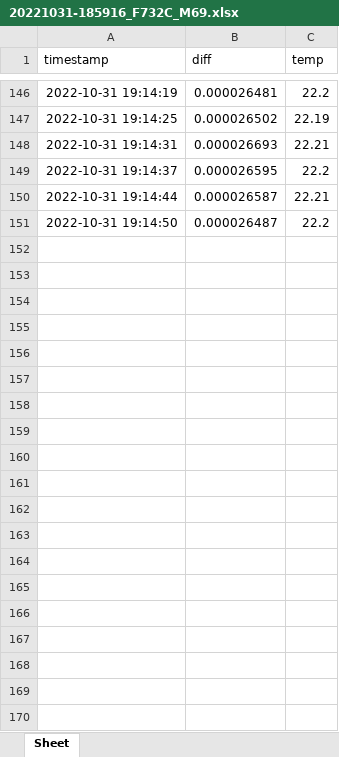
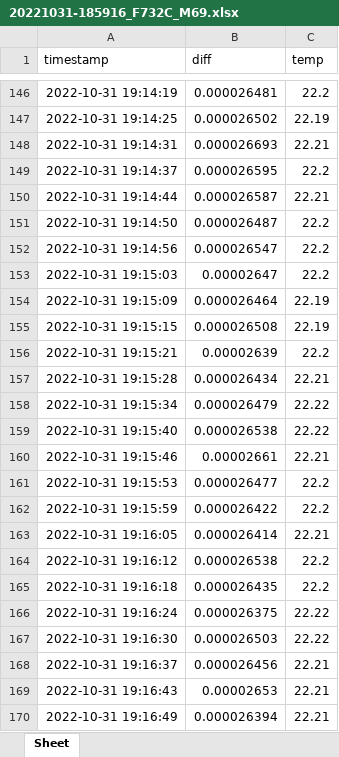
Before and after one commit to PhilippCo/m69, an Excel workbook: data/20221031-185916_F732C_M69.xlsx, sheet Sheet, drawn as a sheet; only a part is shown, gaps mark what is left out; values as stored, in another font and other column widths than the file's, no borders; the diff covers the shown part only; the diff names each change by its address in the sheet, - before the commit and + after, or states it on an @@ line.

Commit message:
auto commit

```diff
--- a/data/20221031-185916_F732C_M69.xlsx (sheet Sheet)
+++ b/data/20221031-185916_F732C_M69.xlsx (sheet Sheet)
+row 152: 2022-10-31 19:14:56 | 0.000026547 | 22.2
+row 153: 2022-10-31 19:15:03 | 0.00002647 | 22.2
+row 154: 2022-10-31 19:15:09 | 0.000026464 | 22.19
+row 155: 2022-10-31 19:15:15 | 0.000026508 | 22.19
+row 156: 2022-10-31 19:15:21 | 0.00002639 | 22.2
+row 157: 2022-10-31 19:15:28 | 0.000026434 | 22.21
+row 158: 2022-10-31 19:15:34 | 0.000026479 | 22.22
+row 159: 2022-10-31 19:15:40 | 0.000026538 | 22.22
+row 160: 2022-10-31 19:15:46 | 0.00002661 | 22.21
+row 161: 2022-10-31 19:15:53 | 0.000026477 | 22.2
+row 162: 2022-10-31 19:15:59 | 0.000026422 | 22.2
+row 163: 2022-10-31 19:16:05 | 0.000026414 | 22.21
+row 164: 2022-10-31 19:16:12 | 0.000026538 | 22.2
+row 165: 2022-10-31 19:16:18 | 0.000026435 | 22.2
+row 166: 2022-10-31 19:16:24 | 0.000026375 | 22.22
+row 167: 2022-10-31 19:16:30 | 0.000026503 | 22.22
+row 168: 2022-10-31 19:16:37 | 0.000026456 | 22.21
+row 169: 2022-10-31 19:16:43 | 0.00002653 | 22.21
+row 170: 2022-10-31 19:16:49 | 0.000026394 | 22.21
```
Also changed, not shown: 31 added rows elsewhere in this sheet.
